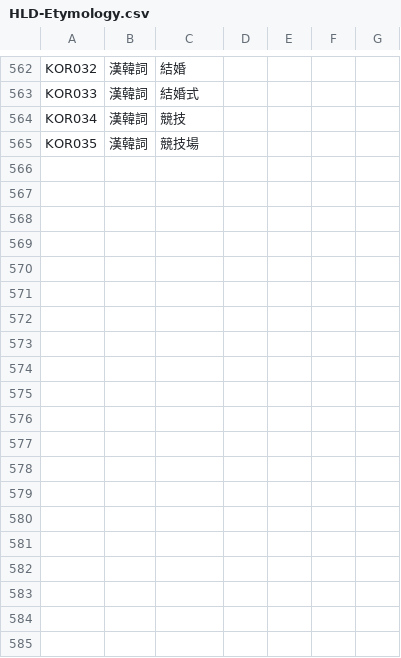
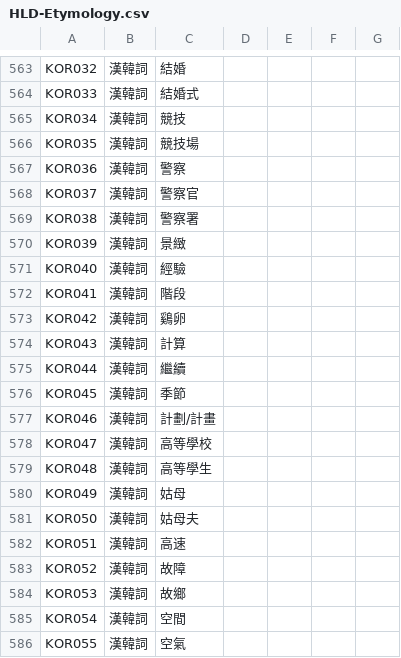
Before and after one commit to haiangdict/HLDKor, a CSV file: data/HLD-Etymology.csv, drawn as a sheet; only a part is shown, gaps mark what is left out; the diff covers the shown part only; the diff names each change by its address in the sheet, - before the commit and + after, or states it on an @@ line.

```diff
--- a/data/HLD-Etymology.csv
+++ b/data/HLD-Etymology.csv
+row 567: KOR036 | 漢韓詞 | 警察
+row 568: KOR037 | 漢韓詞 | 警察官
+row 569: KOR038 | 漢韓詞 | 警察署
+row 570: KOR039 | 漢韓詞 | 景緻
+row 571: KOR040 | 漢韓詞 | 經驗
+row 572: KOR041 | 漢韓詞 | 階段
+row 573: KOR042 | 漢韓詞 | 鷄卵
+row 574: KOR043 | 漢韓詞 | 計算
+row 575: KOR044 | 漢韓詞 | 繼續
+row 576: KOR045 | 漢韓詞 | 季節
+row 577: KOR046 | 漢韓詞 | 計劃/計畫
+row 578: KOR047 | 漢韓詞 | 高等學校
+row 579: KOR048 | 漢韓詞 | 高等學生
+row 580: KOR049 | 漢韓詞 | 姑母
+row 581: KOR050 | 漢韓詞 | 姑母夫
+row 582: KOR051 | 漢韓詞 | 高速
+row 583: KOR052 | 漢韓詞 | 故障
+row 584: KOR053 | 漢韓詞 | 故鄉
+row 585: KOR054 | 漢韓詞 | 空間
+row 586: KOR055 | 漢韓詞 | 空氣
```
Also changed, not shown: 18 added rows elsewhere in this file, data/KOR-Examples.csv, data/KOR-Lemmata.csv, 1 other file.
